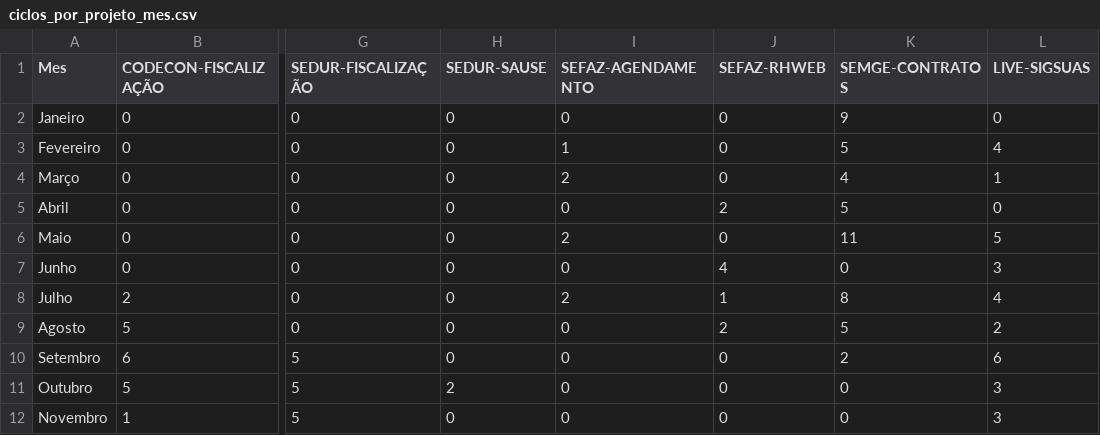
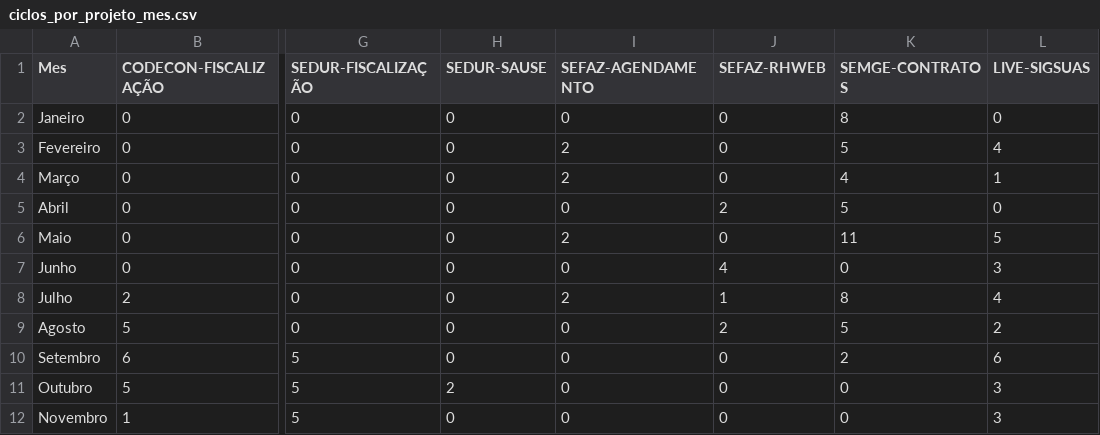
Before and after one commit to qualidadesudoeste/Retrospectiva-QA, a CSV file: client/public/ciclos_por_projeto_mes.csv, drawn as a sheet; only a part is shown, gaps mark what is left out; the diff names each change by its address in the sheet, - before the commit and + after, or states it on an @@ line.

```diff
--- a/client/public/ciclos_por_projeto_mes.csv
+++ b/client/public/ciclos_por_projeto_mes.csv
-K2 (SEMGE-CONTRATOS): 9
+K2 (SEMGE-CONTRATOS): 8
-I3 (SEFAZ-AGENDAMENTO): 1
+I3 (SEFAZ-AGENDAMENTO): 2
```
Also changed, not shown: client/public/ciclos_por_sprint.csv.
